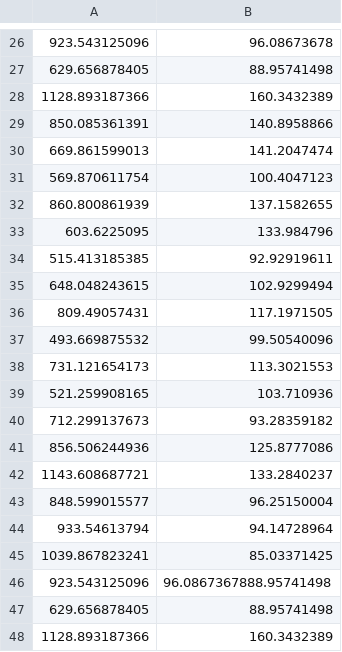
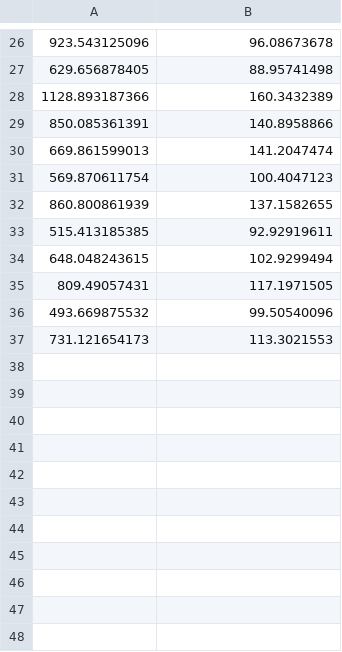
Before and after one commit to MohammadrezaDindarloo/ARASFactorSLAC, a CSV file: ArasFactor_long_cable_realdata_self_calibration_base/scampi_factor_graph/dataset/forces_cpp_test.csv, drawn as a sheet; only a part is shown, gaps mark what is left out.

```diff
--- a/ArasFactor_long_cable_realdata_self_calibration_base/scampi_factor_graph/dataset/forces_cpp_test.csv
+++ b/ArasFactor_long_cable_realdata_self_calibration_base/scampi_factor_graph/dataset/forces_cpp_test.csv
@@ -32,3 +32,2 @@
 860.800861939,137.1582655
-603.6225095,133.984796
 515.413185385,92.92919611
@@ -38,11 +37 @@
 731.121654173,113.3021553
-521.259908165,103.710936
-712.299137673,93.28359182
-856.506244936,125.8777086
-1143.608687721,133.2840237
-848.599015577,96.25150004
-933.54613794,94.14728964
-1039.867823241,85.03371425
-923.543125096,96.0867367888.95741498
-629.656878405,88.95741498
-1128.893187366,160.3432389
```
Also changed, not shown: ArasFactor_long_cable_realdata_self_calibration_base/scampi_factor_graph/dataset/R_i_cpp_test.csv, ArasFactor_long_cable_realdata_self_calibration_base/scampi_factor_graph/dataset/lc_meas_cpp_test.csv, 5 other files.
